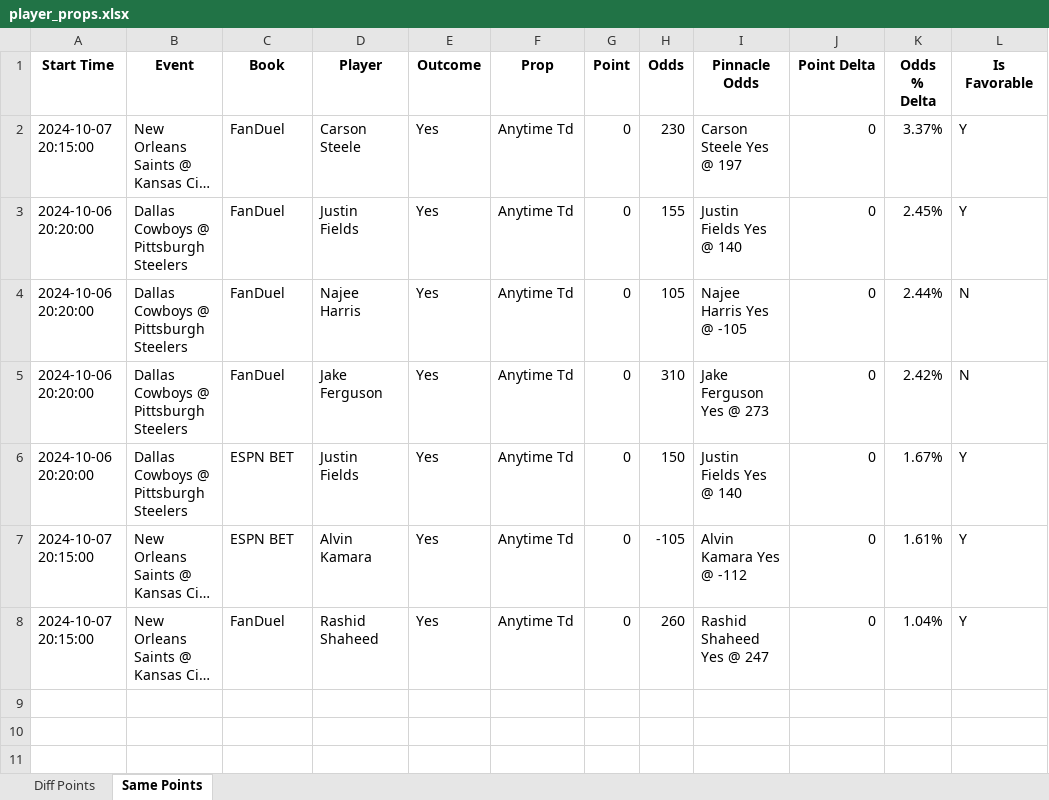
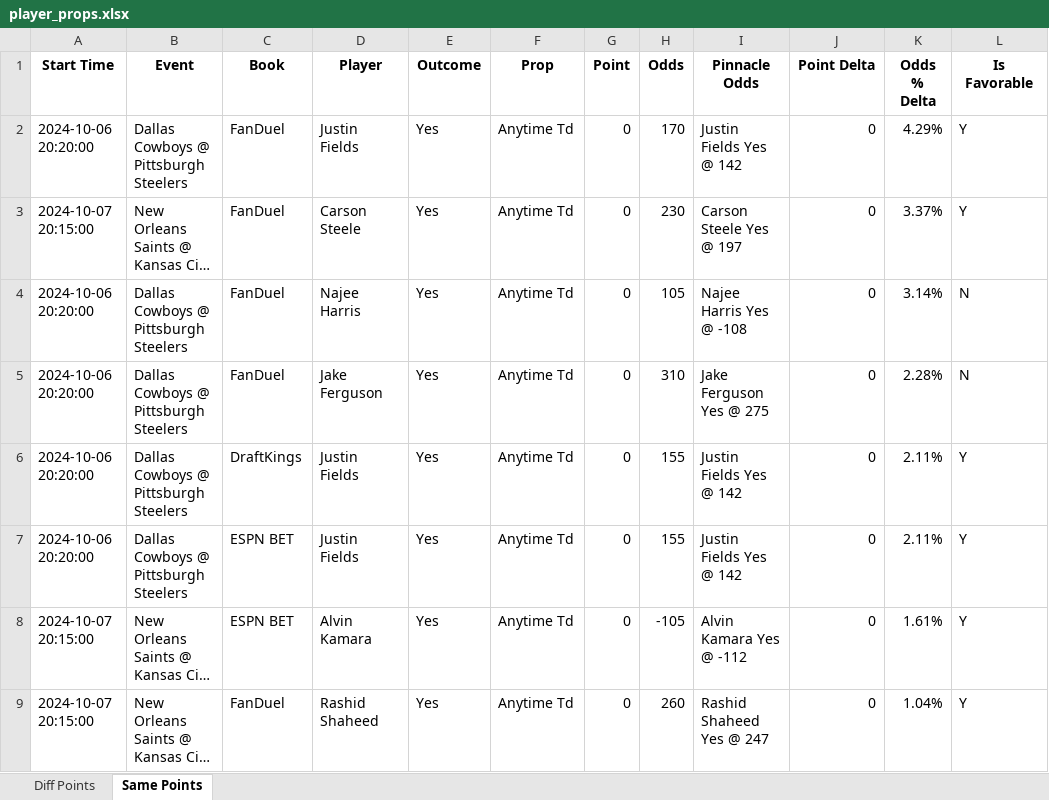
Before and after one commit to rahulShahCode/player-props-scraper, an Excel workbook: player_props.xlsx, sheet Same Points, drawn as a sheet; long unchanged cells end in …; values as stored, in another font and other column widths than the file's, no borders; removed rows and columns are numbered as before the commit, all else as after; the diff names each change by its address in the sheet, - before the commit and + after, or states it on an @@ line.

```diff
--- a/player_props.xlsx (sheet Same Points)
+++ b/player_props.xlsx (sheet Same Points)
+row 2: 2024-10-06 20:20:00 | Dallas Cowboys @ Pittsburgh Steelers | FanDuel | Justin Fields | Yes | Anytime Td | 0 | 170 | Justin Fields Yes @ 142 | 0 | 4.29% | Y
-row 3: 2024-10-06 20:20:00 | Dallas Cowboys @ Pittsburgh Steelers | FanDuel | Justin Fields | Yes | Anytime Td | 0 | 155 | Justin Fields Yes @ 140 | 0 | 2.45% | Y
-I4 (Pinnacle Odds): Najee Harris Yes @ -105
+I4 (Pinnacle Odds): Najee Harris Yes @ -108
-K4 (Odds % Delta): 2.44%
+K4 (Odds % Delta): 3.14%
-I5 (Pinnacle Odds): Jake Ferguson Yes @ 273
+I5 (Pinnacle Odds): Jake Ferguson Yes @ 275
-K5 (Odds % Delta): 2.42%
+K5 (Odds % Delta): 2.28%
+row 6: 2024-10-06 20:20:00 | Dallas Cowboys @ Pittsburgh Steelers | DraftKings | Justin Fields | Yes | Anytime Td | 0 | 155 | Justin Fields Yes @ 142 | 0 | 2.11% | Y
-H7 (Odds): 150
+H7 (Odds): 155
-I7 (Pinnacle Odds): Justin Fields Yes @ 140
+I7 (Pinnacle Odds): Justin Fields Yes @ 142
-K7 (Odds % Delta): 1.67%
+K7 (Odds % Delta): 2.11%
```
Also changed, not shown: sheet Diff Points, 2 other files.
